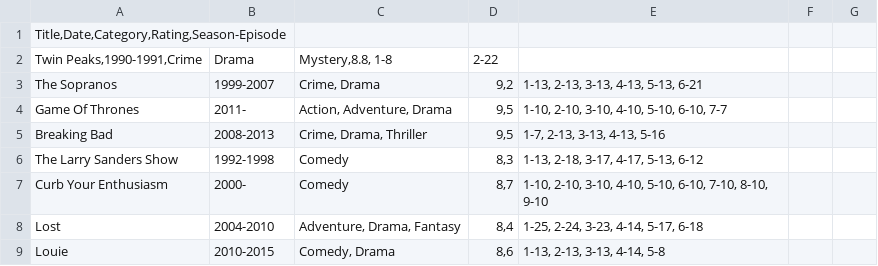
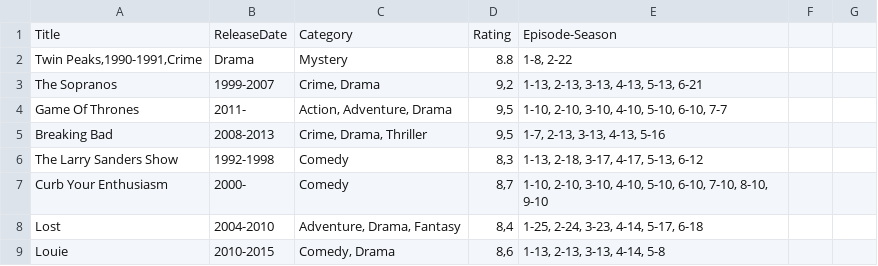
Before and after one commit to Britzgrank1/SP3, a CSV file: Data/serier.csv, drawn as a sheet; only a part is shown.

```diff
--- a/Data/serier.csv
+++ b/Data/serier.csv
@@ -1,3 +1,3 @@
-Title,Date,Category,Rating,Season-Episode
-Twin Peaks,1990-1991,Crime;Drama;Mystery,8.8, 1-8; 2-22;
+Title;ReleaseDate;Category;Rating;Episode-Season
+Twin Peaks,1990-1991,Crime;Drama;Mystery;8.8; 1-8, 2-22;
 The Sopranos; 1999-2007; Crime, Drama; 9,2; 1-13, 2-13, 3-13, 4-13, 5-13, 6-21;
```
Also changed, not shown: Data/film.csv.
